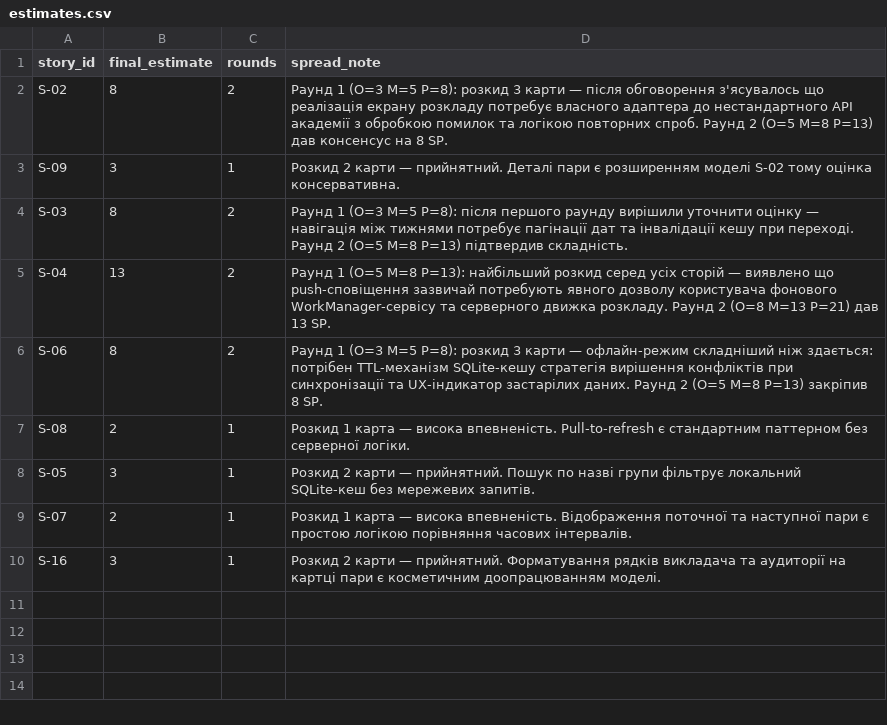
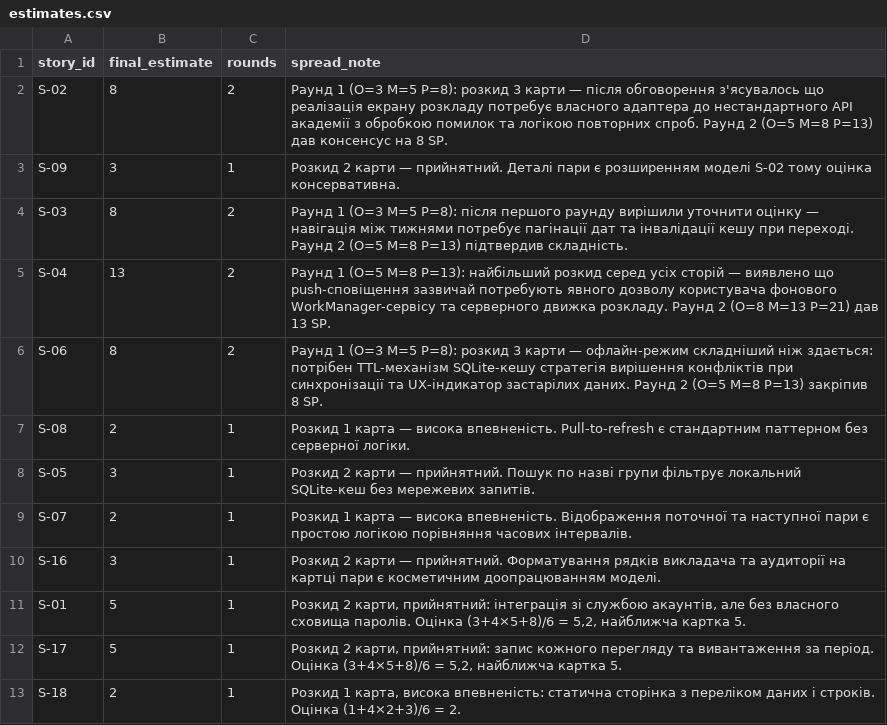
Before and after one commit to DSEngneer/pm-2026-KH-41-K.V, a CSV file: lr08_poker/estimates.csv, drawn as a sheet; the diff names each change by its address in the sheet, - before the commit and + after, or states it on an @@ line.

Commit message:
Add new estimates to estimates.csv

```diff
--- a/lr08_poker/estimates.csv
+++ b/lr08_poker/estimates.csv
+row 11: S-01 | 5 | 1 | Розкид 2 карти, прийнятний: інтеграція зі службою акаунтів, але без власного сховища паролів. Оцінка (3+4×5+8)/6 = 5,2, найближча картка 5.
+row 12: S-17 | 5 | 1 | Розкид 2 карти, прийнятний: запис кожного перегляду та вивантаження за період. Оцінка (3+4×5+8)/6 = 5,2, найближча картка 5.
+row 13: S-18 | 2 | 1 | Розкид 1 карта, висока впевненість: статична сторінка з переліком даних і строків. Оцінка (1+4×2+3)/6 = 2.
```
